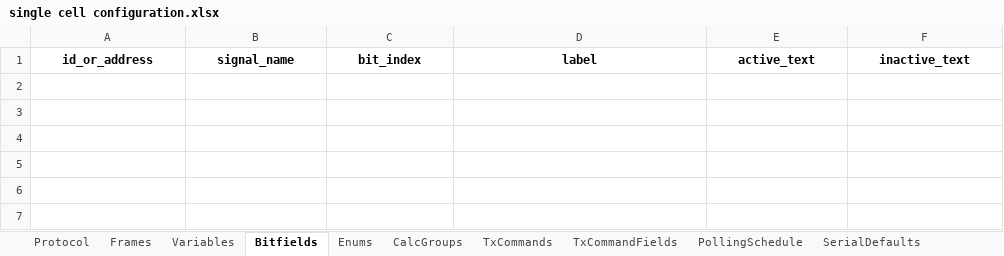
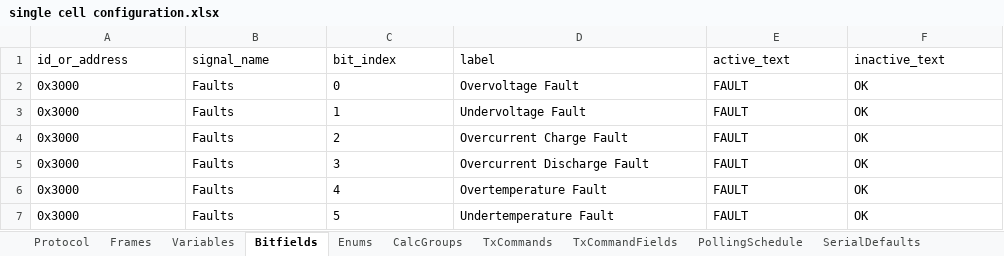
Before and after one commit to P-Shreyas543/Bytehound, an Excel workbook: single cell configuration.xlsx, sheet Bitfields, drawn as a sheet; values as stored, in another font and other column widths than the file's, no borders; the diff names each change by its address in the sheet, - before the commit and + after, or states it on an @@ line.

```diff
--- a/single cell configuration.xlsx (sheet Bitfields)
+++ b/single cell configuration.xlsx (sheet Bitfields)
@@ A1:F1 bold: on → off, alignment: center → left @@
+row 2: 0x3000 | Faults | 0 | Overvoltage Fault | FAULT | OK
+row 3: 0x3000 | Faults | 1 | Undervoltage Fault | FAULT | OK
+row 4: 0x3000 | Faults | 2 | Overcurrent Charge Fault | FAULT | OK
+row 5: 0x3000 | Faults | 3 | Overcurrent Discharge Fault | FAULT | OK
+row 6: 0x3000 | Faults | 4 | Overtemperature Fault | FAULT | OK
+row 7: 0x3000 | Faults | 5 | Undertemperature Fault | FAULT | OK
```
Also changed, not shown: sheet TxCommandFields, sheet Variables, sheet Frames, sheet TxCommands, sheet Protocol, 27 other files.
